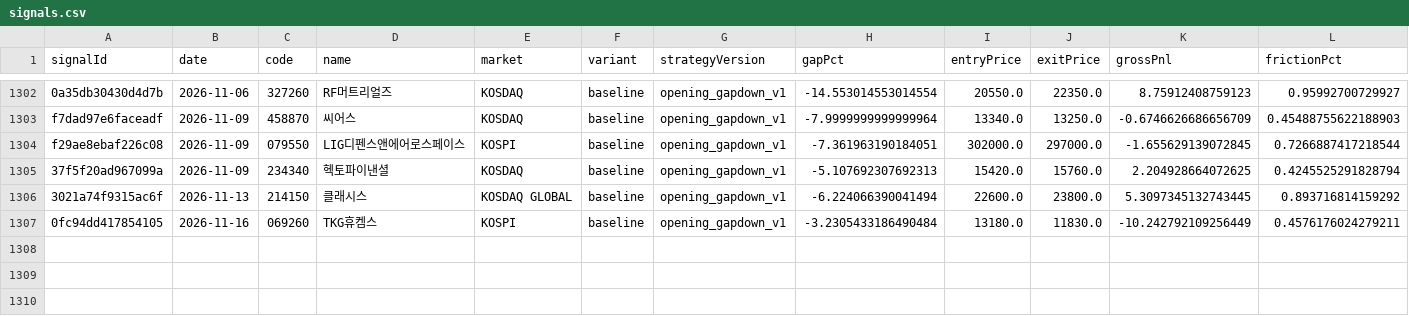
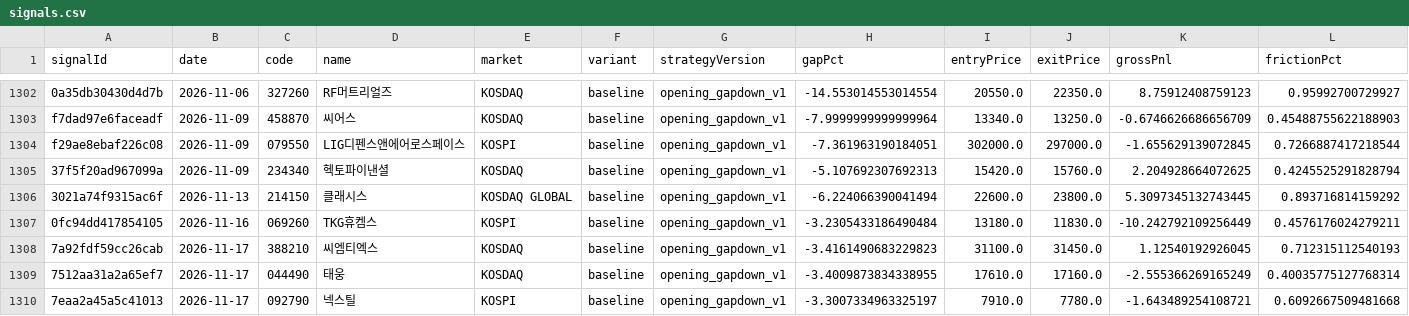
Before and after one commit to jkdevjob/jkquant, a CSV file: data/opening-gapdown-research/signals.csv, drawn as a sheet; only a part is shown, gaps mark what is left out; rows hold the shown columns only; the diff names each change by its address in the sheet, - before the commit and + after, or states it on an @@ line.

```diff
--- a/data/opening-gapdown-research/signals.csv
+++ b/data/opening-gapdown-research/signals.csv
+row 1308: 7a92fdf59cc26cab | 2026-11-17 | 388210 | 씨엠티엑스 | KOSDAQ | baseline | opening_gapdown_v1 | -3.4161490683229823 | 31100.0 | 31450.0 | 1.12540192926045 | 0.712315112540193
+row 1309: 7512aa31a2a65ef7 | 2026-11-17 | 044490 | 태웅 | KOSDAQ | baseline | opening_gapdown_v1 | -3.4009873834338955 | 17610.0 | 17160.0 | -2.555366269165249 | 0.40035775127768314
+row 1310: 7eaa2a45a5c41013 | 2026-11-17 | 092790 | 넥스틸 | KOSPI | baseline | opening_gapdown_v1 | -3.3007334963325197 | 7910.0 | 7780.0 | -1.643489254108721 | 0.6092667509481668
```
Also changed, not shown: data/opening-gapdown-research/decisions.csv, data/opening-gapdown-research/live-trades.csv, 24 other files.
